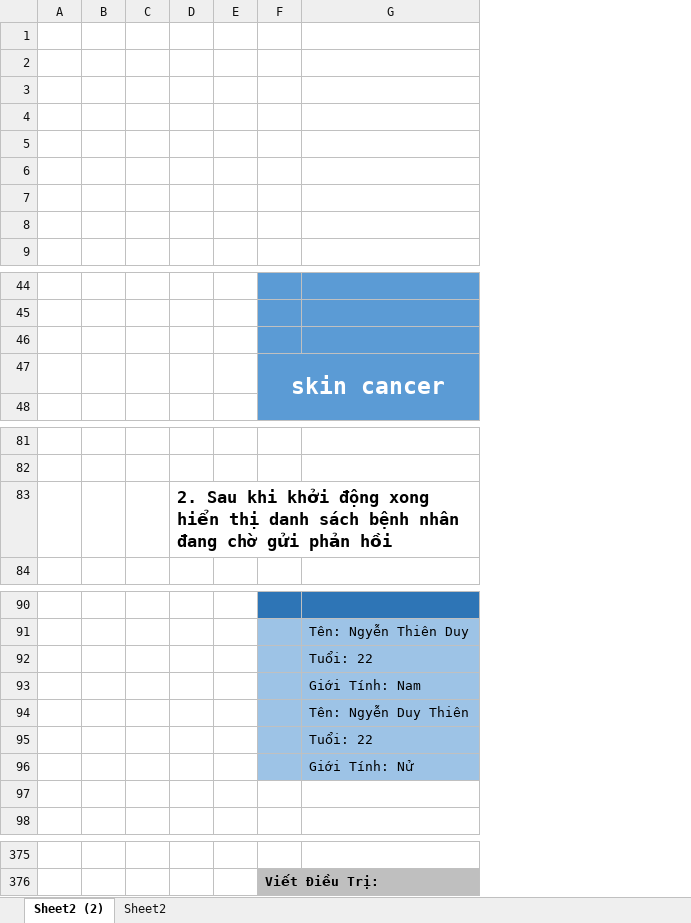
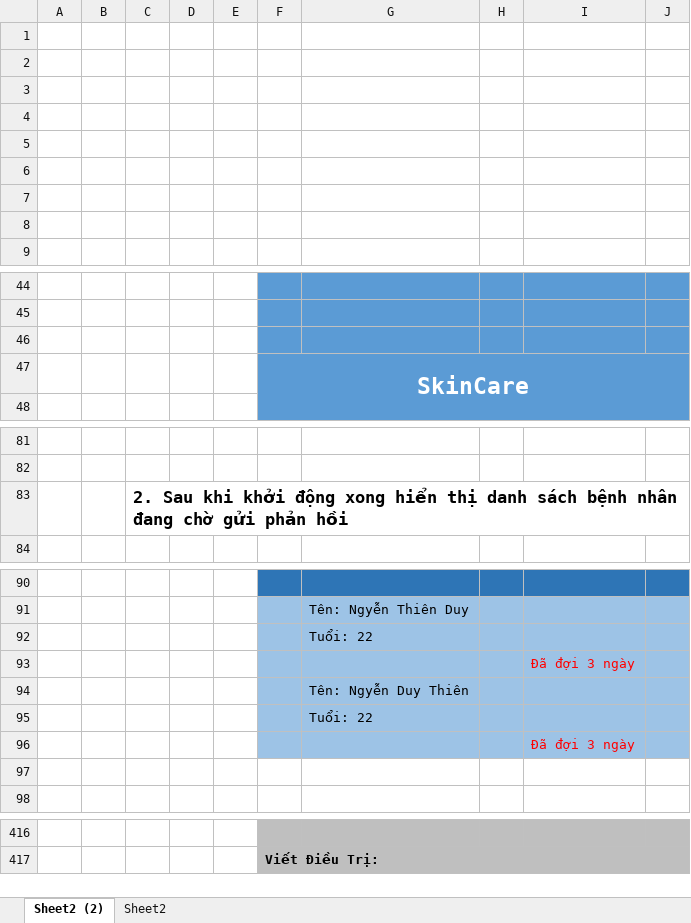
Before and after one commit to 15110025/TLCN_K15CLC_2018ML, an Excel workbook: GiaoDienDR.xlsx, sheet Sheet2 (2), drawn as a sheet; only a part is shown, gaps mark what is left out; values as stored, in another font and other column widths than the file's, no borders; charts and pictures not drawn; removed rows and columns are numbered as before the commit, all else as after; the diff covers the shown part only; the diff names each change by its address in the sheet, - before the commit and + after, or states it on an @@ line.

Commit message:
Update giao dien dr,erd; commit: sequence diagram, dataFlow diagram,

```diff
--- a/GiaoDienDR.xlsx (sheet Sheet2 (2))
+++ b/GiaoDienDR.xlsx (sheet Sheet2 (2))
-column C, empty
+column C, row 83: 2. Sau khi khởi động xong hiển thị danh sách bệnh nhân đang chờ gửi phản hồi
+column H, empty
+column I, rows 93-96: Đã đợi 3 ngày |  |  | Đã đợi 3 ngày
+column J, empty
-F47: skin cancer
+F47: SkinCare
-D83: 2. Sau khi khởi động xong hiển thị danh sách bệnh nhân đang chờ gửi phản hồi
+D83: (empty)
-G93: Giới Tính: Nam
+G93: (empty)
-G96: Giới Tính: Nử
+G96: (empty)
-F416:G416 fill: none
+F416:G416 fill: #BFBFBF
```
Also changed, not shown: 163 added rows, 3 moved rows, 2 edited cells and cell formats elsewhere in this sheet, charts or pictures, 3 other files.
